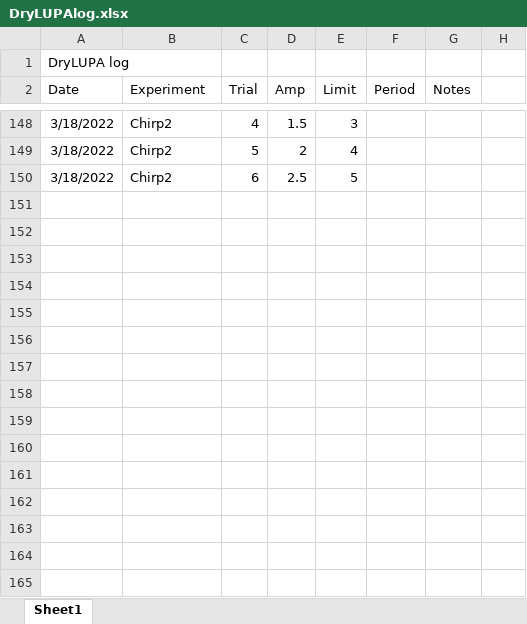
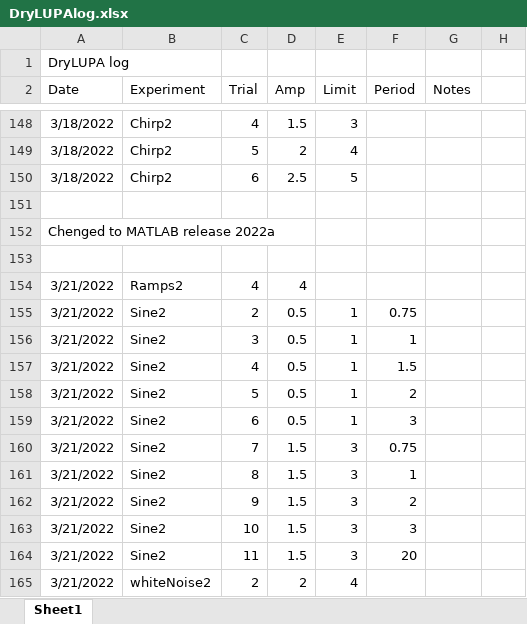
Before and after one commit to PMEC-OSU/LUPA, an Excel workbook: Simulink/logs/DryLUPAlog.xlsx, sheet Sheet1, drawn as a sheet; only a part is shown, gaps mark what is left out; values as stored, in another font and other column widths than the file's, no borders; the diff names each change by its address in the sheet, - before the commit and + after, or states it on an @@ line.

Commit message:
update logs

```diff
--- a/Simulink/logs/DryLUPAlog.xlsx (sheet Sheet1)
+++ b/Simulink/logs/DryLUPAlog.xlsx (sheet Sheet1)
+row 151: (empty)
+row 152: Chenged to MATLAB release 2022a
+row 153: (empty)
+row 154: 3/21/2022 | Ramps2 | 4 | 4
+row 155: 3/21/2022 | Sine2 | 2 | 0.5 | 1 | 0.75
+row 156: 3/21/2022 | Sine2 | 3 | 0.5 | 1 | 1
+row 157: 3/21/2022 | Sine2 | 4 | 0.5 | 1 | 1.5
+row 158: 3/21/2022 | Sine2 | 5 | 0.5 | 1 | 2
+row 159: 3/21/2022 | Sine2 | 6 | 0.5 | 1 | 3
+row 160: 3/21/2022 | Sine2 | 7 | 1.5 | 3 | 0.75
+row 161: 3/21/2022 | Sine2 | 8 | 1.5 | 3 | 1
+row 162: 3/21/2022 | Sine2 | 9 | 1.5 | 3 | 2
+row 163: 3/21/2022 | Sine2 | 10 | 1.5 | 3 | 3
+row 164: 3/21/2022 | Sine2 | 11 | 1.5 | 3 | 20
+row 165: 3/21/2022 | whiteNoise2 | 2 | 2 | 4
```
